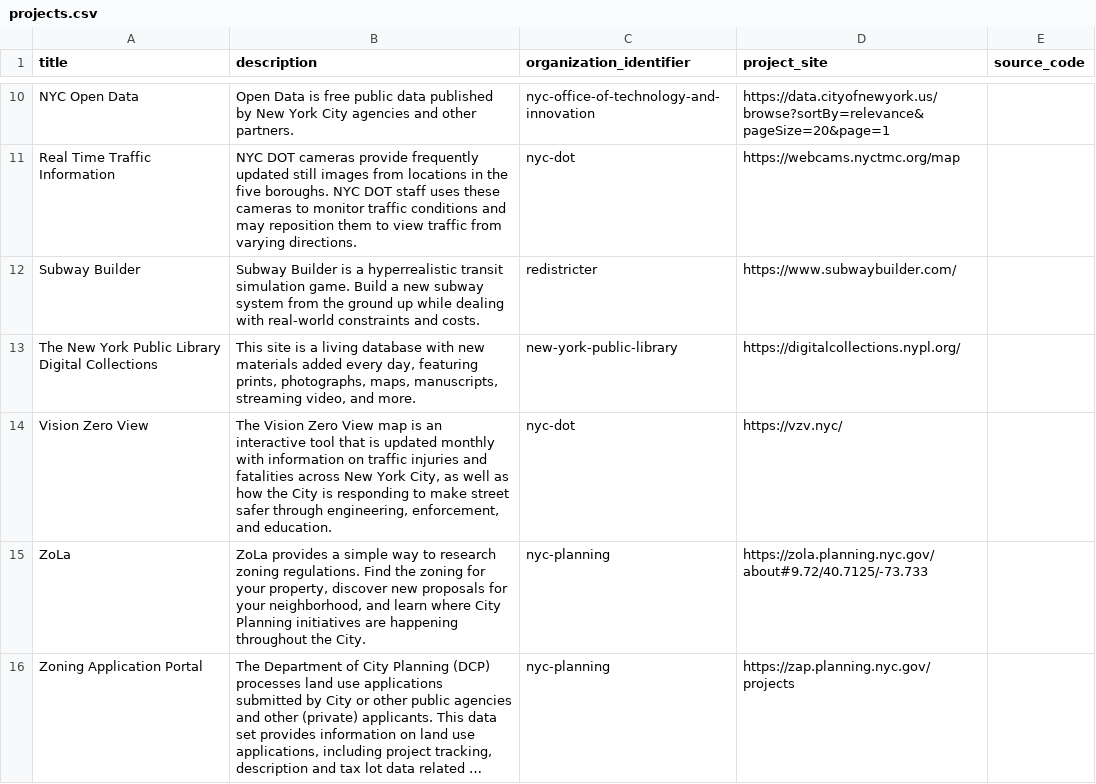
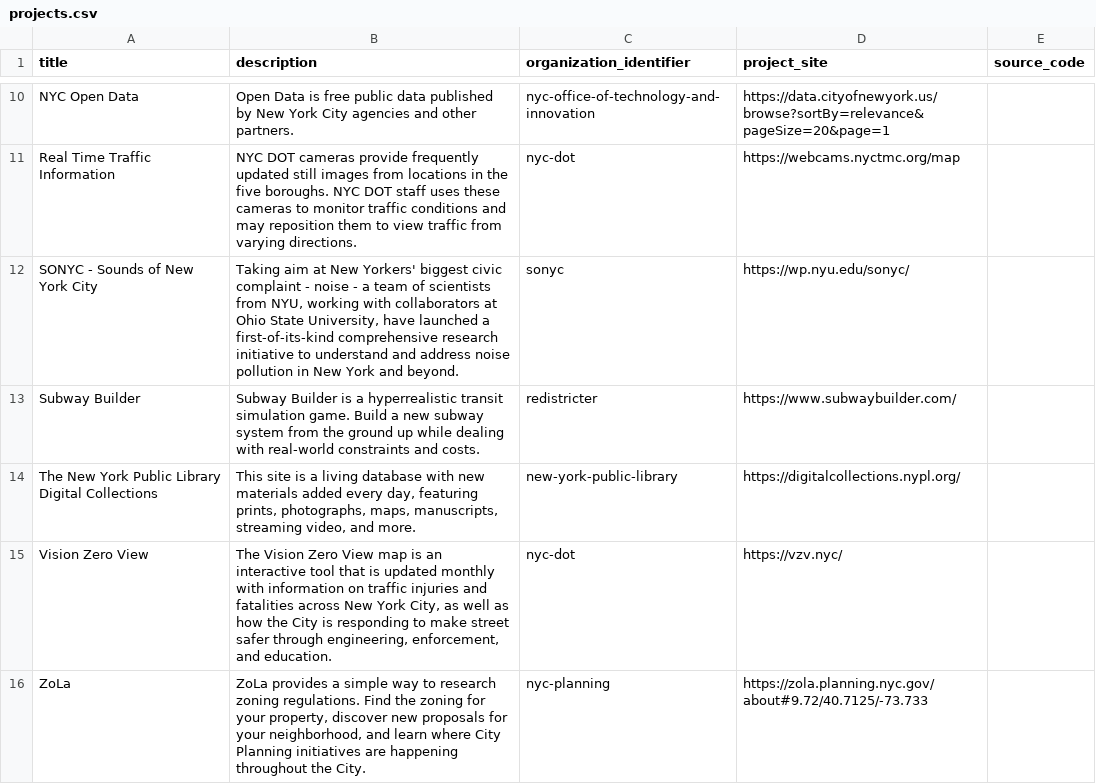
Before and after one commit to dgonzdev/nyc-urban-tech-data, a CSV file: projects.csv, drawn as a sheet; only a part is shown, gaps mark what is left out; the shorter side is filled out with more unchanged rows; long unchanged cells end in ….

Commit message:
add sonyc

```diff
--- a/projects.csv
+++ b/projects.csv
@@ -11,2 +11,3 @@ title,description,organization_identifier,project_site,source_code
 "Real Time Traffic Information","NYC DOT cameras provide frequently updated still images from locations in the five boroughs. NYC DOT staff uses these cameras to monitor traffic conditions and may reposition them to view traffic from varying directions.","nyc-dot","https://webcams.nyctmc.org/map",""
+"SONYC - Sounds of New York City","Taking aim at New Yorkers' biggest civic complaint - noise - a team of scientists from NYU, working with collaborators at Ohio State University, have launched a first-of-its-kind comprehensive research initiative to understand and address noise pollution in New York and beyond.","sonyc","https://wp.nyu.edu/sonyc/",""
 "Subway Builder","Subway Builder is a hyperrealistic transit simulation game. Build a new subway system from the ground up while dealing with real-world constraints and costs.","redistricter","https://www.subwaybuilder.com/",""
```
Also changed, not shown: organizations.csv.
